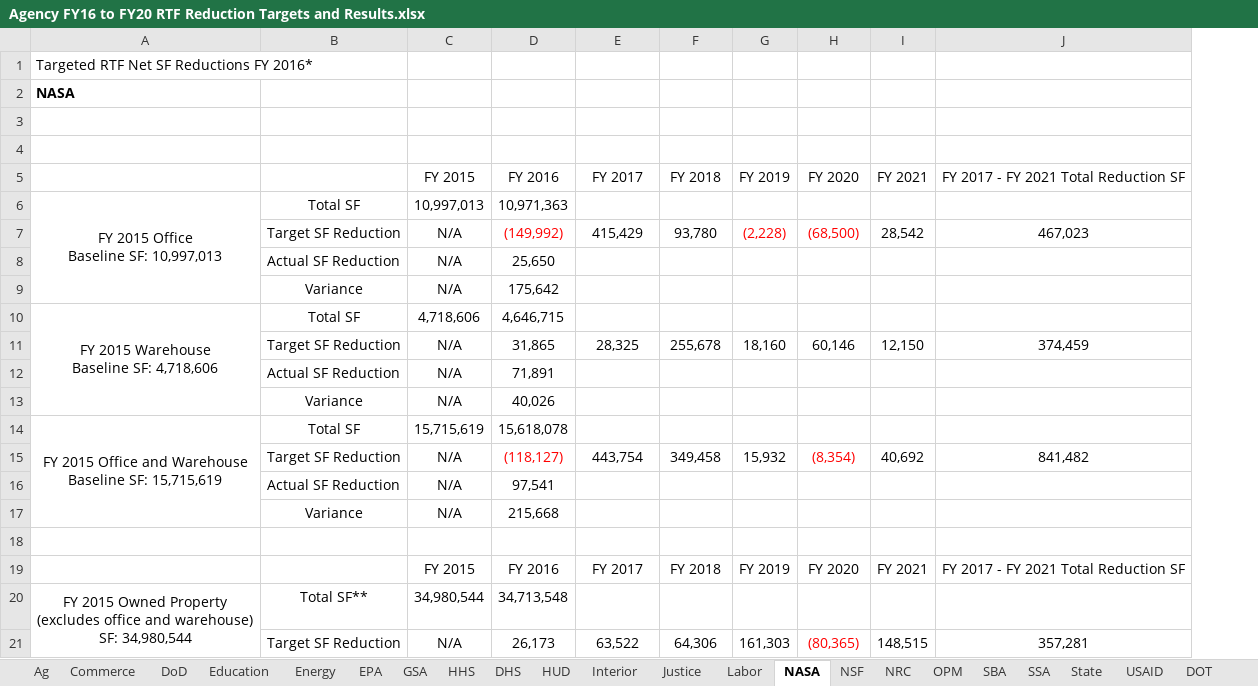
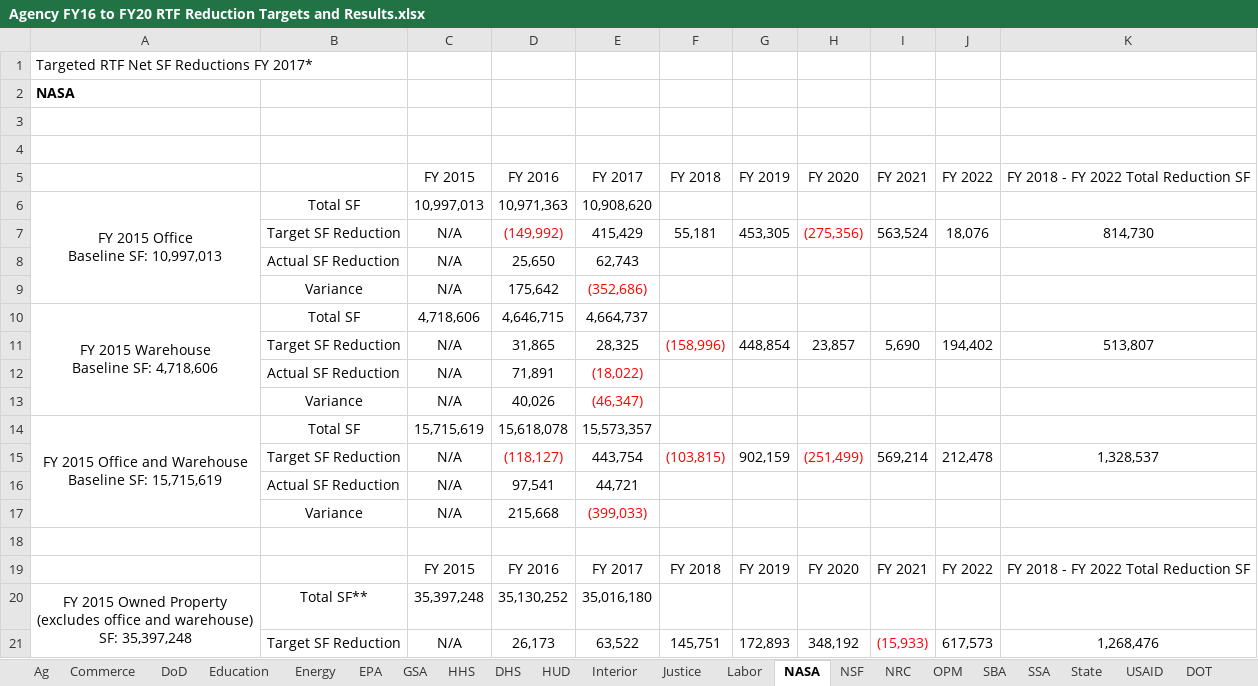
Before and after one commit to mlooff/InterimPerformance-Dot-Gov-2018, an Excel workbook: reduce/Agency FY16 to FY20 RTF Reduction Targets and Results.xlsx, sheet NASA, drawn as a sheet; only a part is shown; values as stored, in another font and other column widths than the file's, no borders; removed rows and columns are numbered as before the commit, all else as after; ↵ is a line break in a cell; the diff covers the shown part only; the diff names each change by its address in the sheet, - before the commit and + after, or states it on an @@ line.

```diff
--- a/reduce/Agency FY16 to FY20 RTF Reduction Targets and Results.xlsx (sheet NASA)
+++ b/reduce/Agency FY16 to FY20 RTF Reduction Targets and Results.xlsx (sheet NASA)
-column J, rows 5-19: FY 2017 - FY 2021 Total Reduction SF |  | 467,023 |  |  |  | 374,459 |  |  |  | 841,482 |  |  |  | FY 2017 - FY 2021 Total Reduction SF
+column J (FY 2022), rows 7-19: 18,076 |  |  |  | 194,402 |  |  |  | 212,478 |  |  |  | FY 2022
+column K, rows 5-19: FY 2018 - FY 2022 Total Reduction SF |  | 814,730 |  |  |  | 513,807 |  |  |  | 1,328,537 |  |  |  | FY 2018 - FY 2022 Total Reduction SF
-A1: Targeted RTF Net SF Reductions FY 2016*
+A1: Targeted RTF Net SF Reductions FY 2017*
-E6 (FY 2017): (empty)
+E6 (FY 2017): 10,908,620
-F7 (FY 2018): 93,780
+F7 (FY 2018): 55,181
-G7 (FY 2019): (2,228)
+G7 (FY 2019): 453,305
-G7 text colour: #FF0000
+G7 text colour: black
-H7 (FY 2020): (68,500)
+H7 (FY 2020): (275,356)
-I7 (FY 2021): 28,542
+I7 (FY 2021): 563,524
-E8 (FY 2017): (empty)
+E8 (FY 2017): 62,743
-E9 (FY 2017): (empty)
+E9 (FY 2017): (352,686)
-E10 (FY 2017): (empty)
+E10 (FY 2017): 4,664,737
-F11 (FY 2018): 255,678
+F11 (FY 2018): (158,996)
-F11 text colour: black
+F11 text colour: #FF0000
-G11 (FY 2019): 18,160
+G11 (FY 2019): 448,854
-H11 (FY 2020): 60,146
+H11 (FY 2020): 23,857
-I11 (FY 2021): 12,150
+I11 (FY 2021): 5,690
-E12 (FY 2017): (empty)
+E12 (FY 2017): (18,022)
-E13 (FY 2017): (empty)
+E13 (FY 2017): (46,347)
-E14 (FY 2017): (empty)
+E14 (FY 2017): 15,573,357
-F15 (FY 2018): 349,458
+F15 (FY 2018): (103,815)
-F15 text colour: black
+F15 text colour: #FF0000
-G15 (FY 2019): 15,932
+G15 (FY 2019): 902,159
-H15 (FY 2020): (8,354)
+H15 (FY 2020): (251,499)
-I15 (FY 2021): 40,692
+I15 (FY 2021): 569,214
-E16 (FY 2017): (empty)
+E16 (FY 2017): 44,721
-E17 (FY 2017): (empty)
+E17 (FY 2017): (399,033)
-row 20: FY 2015 Owned Property ↵ (excludes office and warehouse) ↵ SF: 34,980,544 | Total SF** | 34,980,544 | 34,713,548
-row 21:  | Target SF Reduction | N/A | 26,173 | 63,522 | 64,306 | 161,303 | (80,365) | 148,515 | 357,281
+row 20: FY 2015 Owned Property ↵ (excludes office and warehouse) ↵ SF: 35,397,248 | Total SF** | 35,397,248 | 35,130,252 | 35,016,180
+row 21:  | Target SF Reduction | N/A | 26,173 | 63,522 | 145,751 | 172,893 | 348,192 | (15,933) | 617,573 | 1,268,476
```
Also changed, not shown: 4 edited cells elsewhere in this sheet, sheet NSF, sheet Govt-wide, sheet USAID, sheet Treasury, sheet Education, sheet HUD, 18 more sheets, formulas that keep their value.
